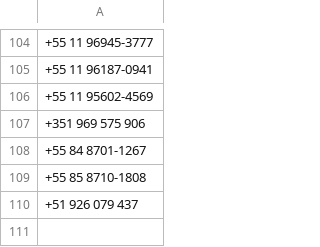
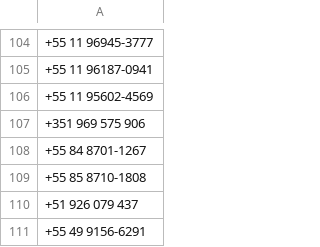
Before and after one commit to iamlucasconte/SORTEIO, a CSV file: sorteio.csv, drawn as a sheet; only a part is shown, gaps mark what is left out; the diff names each change by its address in the sheet, - before the commit and + after, or states it on an @@ line.

Commit message:
Update sorteio.csv

```diff
--- a/sorteio.csv
+++ b/sorteio.csv
+row 111: +55 49 9156-6291
```
